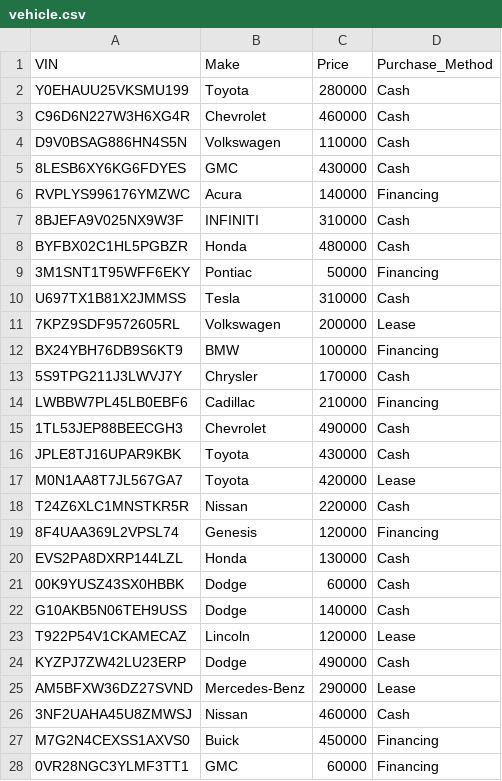
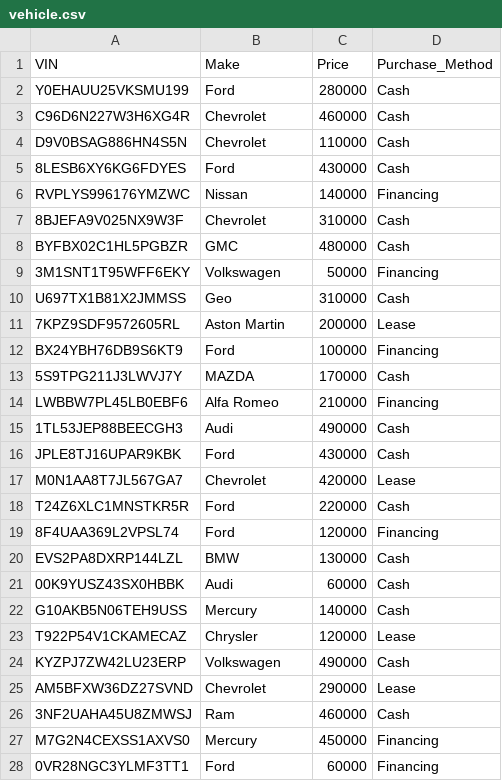
Before and after one commit to ZhengQ2/cs338_project, a CSV file: sample/vehicle.csv, drawn as a sheet; only a part is shown; the diff covers the shown part only.

```diff
--- a/sample/vehicle.csv
+++ b/sample/vehicle.csv
@@ -1,28 +1,28 @@
 VIN,Make,Price,Purchase_Method
-Y0EHAUU25VKSMU199,Toyota,280000,Cash
+Y0EHAUU25VKSMU199,Ford,280000,Cash
 C96D6N227W3H6XG4R,Chevrolet,460000,Cash
-D9V0BSAG886HN4S5N,Volkswagen,110000,Cash
-8LESB6XY6KG6FDYES,GMC,430000,Cash
-RVPLYS996176YMZWC,Acura,140000,Financing
-8BJEFA9V025NX9W3F,INFINITI,310000,Cash
-BYFBX02C1HL5PGBZR,Honda,480000,Cash
-3M1SNT1T95WFF6EKY,Pontiac,50000,Financing
-U697TX1B81X2JMMSS,Tesla,310000,Cash
-7KPZ9SDF9572605RL,Volkswagen,200000,Lease
-BX24YBH76DB9S6KT9,BMW,100000,Financing
-5S9TPG211J3LWVJ7Y,Chrysler,170000,Cash
-LWBBW7PL45LB0EBF6,Cadillac,210000,Financing
-1TL53JEP88BEECGH3,Chevrolet,490000,Cash
-JPLE8TJ16UPAR9KBK,Toyota,430000,Cash
-M0N1AA8T7JL567GA7,Toyota,420000,Lease
-T24Z6XLC1MNSTKR5R,Nissan,220000,Cash
-8F4UAA369L2VPSL74,Genesis,120000,Financing
-EVS2PA8DXRP144LZL,Honda,130000,Cash
-00K9YUSZ43SX0HBBK,Dodge,60000,Cash
-G10AKB5N06TEH9USS,Dodge,140000,Cash
-T922P54V1CKAMECAZ,Lincoln,120000,Lease
-KYZPJ7ZW42LU23ERP,Dodge,490000,Cash
-AM5BFXW36DZ27SVND,Mercedes-Benz,290000,Lease
-3NF2UAHA45U8ZMWSJ,Nissan,460000,Cash
-M7G2N4CEXSS1AXVS0,Buick,450000,Financing
-0VR28NGC3YLMF3TT1,GMC,60000,Financing
+D9V0BSAG886HN4S5N,Chevrolet,110000,Cash
+8LESB6XY6KG6FDYES,Ford,430000,Cash
+RVPLYS996176YMZWC,Nissan,140000,Financing
+8BJEFA9V025NX9W3F,Chevrolet,310000,Cash
+BYFBX02C1HL5PGBZR,GMC,480000,Cash
+3M1SNT1T95WFF6EKY,Volkswagen,50000,Financing
+U697TX1B81X2JMMSS,Geo,310000,Cash
+7KPZ9SDF9572605RL,Aston Martin,200000,Lease
+BX24YBH76DB9S6KT9,Ford,100000,Financing
+5S9TPG211J3LWVJ7Y,MAZDA,170000,Cash
+LWBBW7PL45LB0EBF6,Alfa Romeo,210000,Financing
+1TL53JEP88BEECGH3,Audi,490000,Cash
+JPLE8TJ16UPAR9KBK,Ford,430000,Cash
+M0N1AA8T7JL567GA7,Chevrolet,420000,Lease
+T24Z6XLC1MNSTKR5R,Ford,220000,Cash
+8F4UAA369L2VPSL74,Ford,120000,Financing
+EVS2PA8DXRP144LZL,BMW,130000,Cash
+00K9YUSZ43SX0HBBK,Audi,60000,Cash
+G10AKB5N06TEH9USS,Mercury,140000,Cash
+T922P54V1CKAMECAZ,Chrysler,120000,Lease
+KYZPJ7ZW42LU23ERP,Volkswagen,490000,Cash
+AM5BFXW36DZ27SVND,Chevrolet,290000,Lease
+3NF2UAHA45U8ZMWSJ,Ram,460000,Cash
+M7G2N4CEXSS1AXVS0,Mercury,450000,Financing
+0VR28NGC3YLMF3TT1,Ford,60000,Financing
```
Also changed, not shown: 70 edited cells elsewhere in this file, sample/event.csv, sample/human.csv, 27 other files.
